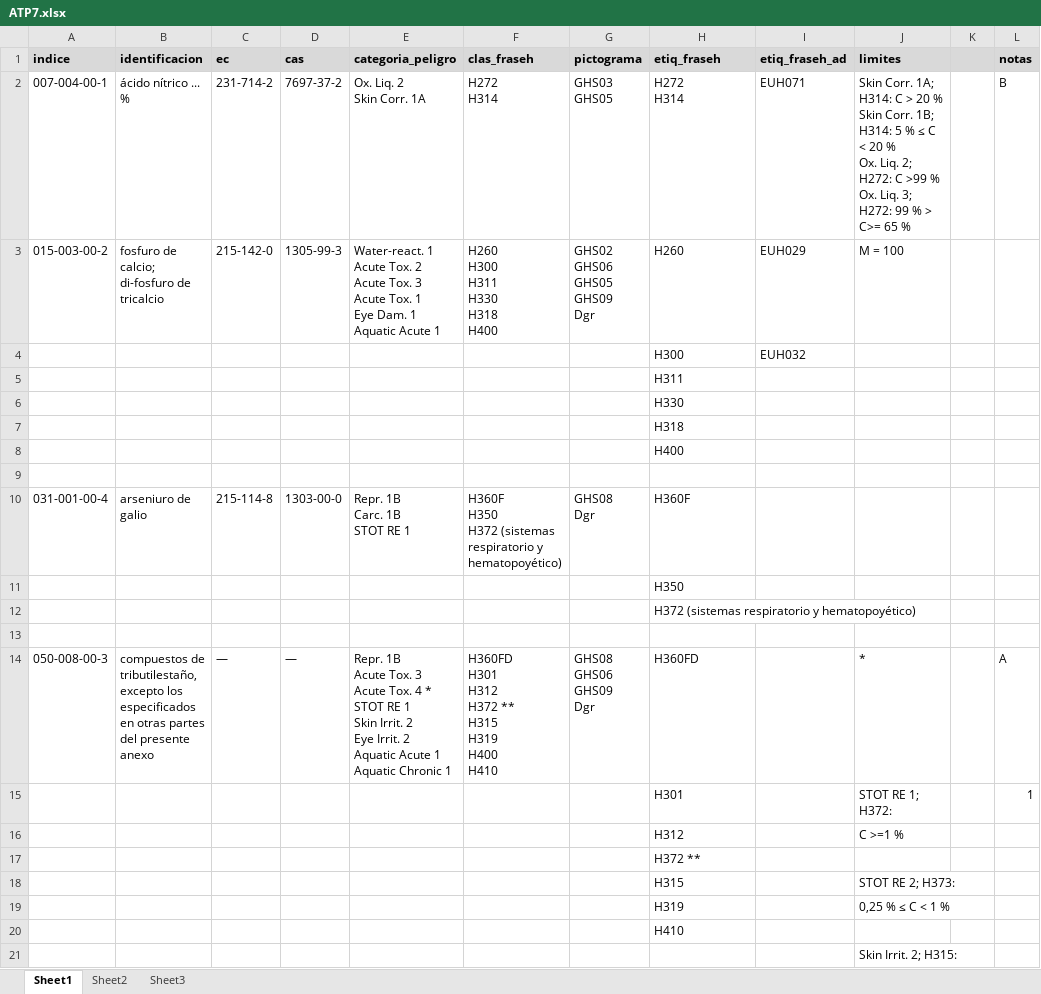
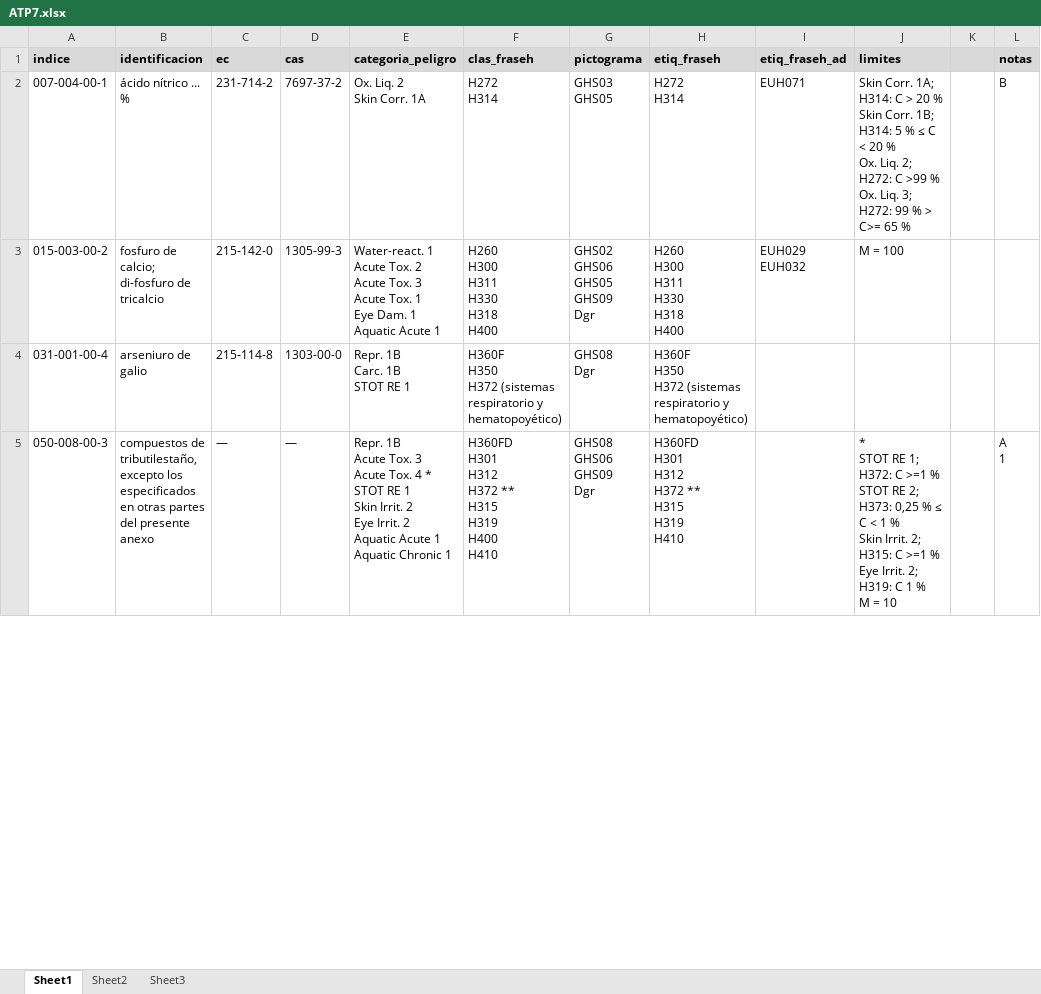
Before and after one commit to manuelgqm/risctox_dist, an Excel workbook: atp_update/ATP7.xlsx, sheet Sheet1, drawn as a sheet; only a part is shown; values as stored, in another font and other column widths than the file's, no borders; removed rows and columns are numbered as before the commit, all else as after; ↵ is a line break in a cell; the diff covers the shown part only; the diff names each change by its address in the sheet, - before the commit and + after, or states it on an @@ line.

Commit message:
Format ATP7 data presentation

```diff
--- a/atp_update/ATP7.xlsx (sheet Sheet1)
+++ b/atp_update/ATP7.xlsx (sheet Sheet1)
-H3 (etiq_fraseh): H260
+H3 (etiq_fraseh): H260 ↵ H300 ↵ H311 ↵ H330 ↵ H318 ↵ H400
-I3 (etiq_fraseh_ad): EUH029
+I3 (etiq_fraseh_ad): EUH029 ↵ EUH032
-row 4:  |  |  |  |  |  |  | H300 | EUH032
-row 5:  |  |  |  |  |  |  | H311
-row 6:  |  |  |  |  |  |  | H330
-row 7:  |  |  |  |  |  |  | H318
-row 8:  |  |  |  |  |  |  | H400
-row 9: (empty)
-H4 (etiq_fraseh): H360F
+H4 (etiq_fraseh): H360F ↵ H350 ↵ H372 (sistemas respiratorio y hematopoyético)
-row 11:  |  |  |  |  |  |  | H350
-row 12:  |  |  |  |  |  |  | H372 (sistemas respiratorio y hematopoyético)
-row 13: (empty)
-H5 (etiq_fraseh): H360FD
+H5 (etiq_fraseh): H360FD ↵ H301 ↵ H312 ↵ H372 ** ↵ H315 ↵ H319 ↵ H410
-J5 (limites): *
+J5 (limites): * ↵ STOT RE 1; H372: C >=1 % ↵ STOT RE 2; H373: 0,25 % ≤ C < 1 % ↵ Skin Irrit. 2; H315: C >=1 % ↵ Eye Irrit. 2; H319: C 1 % ↵ M = 10
-L5 (notas): A
+L5 (notas): A ↵ 1
-row 15:  |  |  |  |  |  |  | H301 |  | STOT RE 1; H372: |  | 1
-row 16:  |  |  |  |  |  |  | H312 |  | C >=1 %
-row 17:  |  |  |  |  |  |  | H372 **
-row 18:  |  |  |  |  |  |  | H315 |  | STOT RE 2; H373:
-row 19:  |  |  |  |  |  |  | H319 |  | 0,25 % ≤ C < 1 %
-row 20:  |  |  |  |  |  |  | H410
-row 21:  |  |  |  |  |  |  |  |  | Skin Irrit. 2; H315:
```
Also changed, not shown: 110 removed rows and 40 edited cells elsewhere in this sheet.
